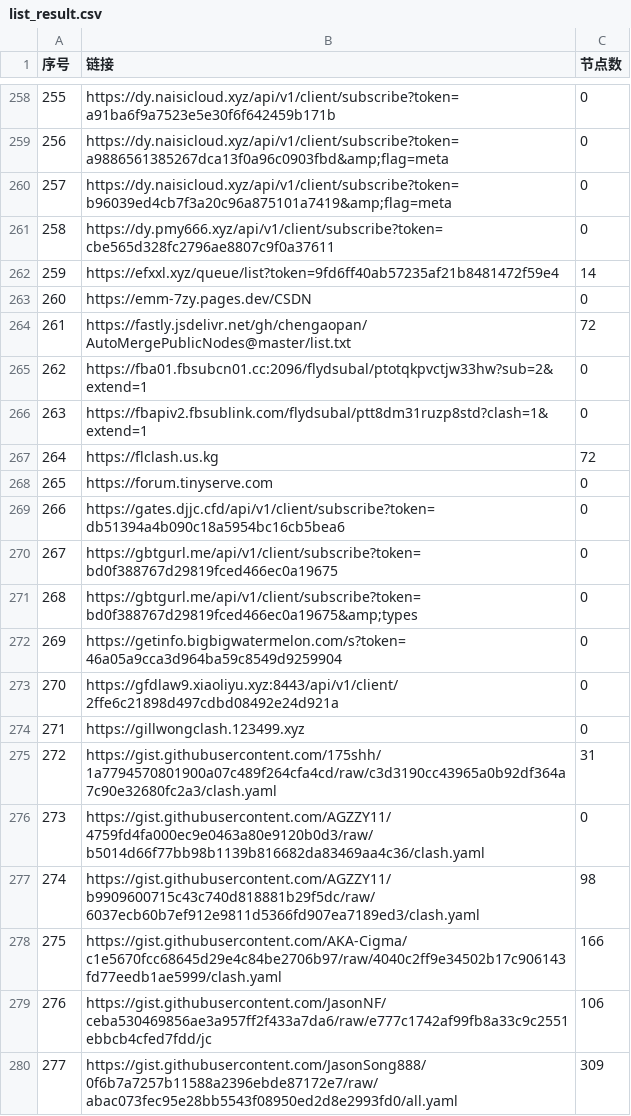
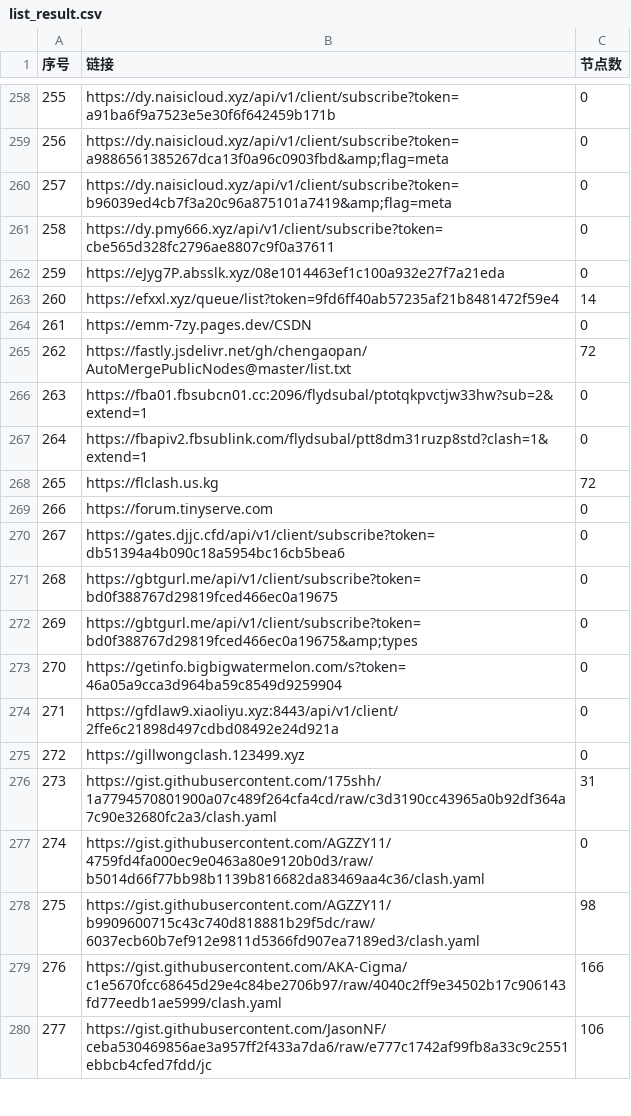
Before and after one commit to nariahlamb/NoMoreWalls, a CSV file: list_result.csv, drawn as a sheet; only a part is shown, gaps mark what is left out; the diff covers the shown part only.

```diff
--- a/list_result.csv
+++ b/list_result.csv
@@ -261,20 +261,20 @@
 258,https://dy.pmy666.xyz/api/v1/client/subscribe?token=cbe565d328fc2796ae8807c9f0a37611,0
-259,https://efxxl.xyz/queue/list?token=9fd6ff40ab57235af21b8481472f59e4,14
-260,https://emm-7zy.pages.dev/CSDN,0
-261,https://fastly.jsdelivr.net/gh/chengaopan/AutoMergePublicNodes@master/list.txt,72
-262,https://fba01.fbsubcn01.cc:2096/flydsubal/ptotqkpvctjw33hw?sub=2&extend=1,0
-263,https://fbapiv2.fbsublink.com/flydsubal/ptt8dm31ruzp8std?clash=1&extend=1,0
-264,https://flclash.us.kg,72
-265,https://forum.tinyserve.com,0
-266,https://gates.djjc.cfd/api/v1/client/subscribe?token=db51394a4b090c18a5954bc16cb5bea6,0
-267,https://gbtgurl.me/api/v1/client/subscribe?token=bd0f388767d29819fced466ec0a19675,0
-268,https://gbtgurl.me/api/v1/client/subscribe?token=bd0f388767d29819fced466ec0a19675&amp;types,0
-269,https://getinfo.bigbigwatermelon.com/s?token=46a05a9cca3d964ba59c8549d9259904,0
-270,https://gfdlaw9.xiaoliyu.xyz:8443/api/v1/client/2ffe6c21898d497cdbd08492e24d921a,0
-271,https://gillwongclash.123499.xyz,0
-272,https://gist.githubusercontent.com/175shh/1a7794570801900a07c489f264cfa4cd/raw/c3d3190cc43965a0b92df364a7c90e32680fc2a3/clash.yaml,31
-273,https://gist.githubusercontent.com/AGZZY11/4759fd4fa000ec9e0463a80e9120b0d3/raw/b5014d66f77bb98b1139b816682da83469aa4c36/clash.yaml,0
-274,https://gist.githubusercontent.com/AGZZY11/b9909600715c43c740d818881b29f5dc/raw/6037ecb60b7ef912e9811d5366fd907ea7189ed3/clash.yaml,98
-275,https://gist.githubusercontent.com/AKA-Cigma/c1e5670fcc68645d29e4c84be2706b97/raw/4040c2ff9e34502b17c906143fd77eedb1ae5999/clash.yaml,166
-276,https://gist.githubusercontent.com/JasonNF/ceba530469856ae3a957ff2f433a7da6/raw/e777c1742af99fb8a33c9c2551ebbcb4cfed7fdd/jc,106
-277,https://gist.githubusercontent.com/JasonSong888/0f6b7a7257b11588a2396ebde87172e7/raw/abac073fec95e28bb5543f08950ed2d8e2993fd0/all.yaml,309
+259,https://eJyg7P.absslk.xyz/08e1014463ef1c100a932e27f7a21eda,0
+260,https://efxxl.xyz/queue/list?token=9fd6ff40ab57235af21b8481472f59e4,14
+261,https://emm-7zy.pages.dev/CSDN,0
+262,https://fastly.jsdelivr.net/gh/chengaopan/AutoMergePublicNodes@master/list.txt,72
+263,https://fba01.fbsubcn01.cc:2096/flydsubal/ptotqkpvctjw33hw?sub=2&extend=1,0
+264,https://fbapiv2.fbsublink.com/flydsubal/ptt8dm31ruzp8std?clash=1&extend=1,0
+265,https://flclash.us.kg,72
+266,https://forum.tinyserve.com,0
+267,https://gates.djjc.cfd/api/v1/client/subscribe?token=db51394a4b090c18a5954bc16cb5bea6,0
+268,https://gbtgurl.me/api/v1/client/subscribe?token=bd0f388767d29819fced466ec0a19675,0
+269,https://gbtgurl.me/api/v1/client/subscribe?token=bd0f388767d29819fced466ec0a19675&amp;types,0
+270,https://getinfo.bigbigwatermelon.com/s?token=46a05a9cca3d964ba59c8549d9259904,0
+271,https://gfdlaw9.xiaoliyu.xyz:8443/api/v1/client/2ffe6c21898d497cdbd08492e24d921a,0
+272,https://gillwongclash.123499.xyz,0
+273,https://gist.githubusercontent.com/175shh/1a7794570801900a07c489f264cfa4cd/raw/c3d3190cc43965a0b92df364a7c90e32680fc2a3/clash.yaml,31
+274,https://gist.githubusercontent.com/AGZZY11/4759fd4fa000ec9e0463a80e9120b0d3/raw/b5014d66f77bb98b1139b816682da83469aa4c36/clash.yaml,0
+275,https://gist.githubusercontent.com/AGZZY11/b9909600715c43c740d818881b29f5dc/raw/6037ecb60b7ef912e9811d5366fd907ea7189ed3/clash.yaml,98
+276,https://gist.githubusercontent.com/AKA-Cigma/c1e5670fcc68645d29e4c84be2706b97/raw/4040c2ff9e34502b17c906143fd77eedb1ae5999/clash.yaml,166
+277,https://gist.githubusercontent.com/JasonNF/ceba530469856ae3a957ff2f433a7da6/raw/e777c1742af99fb8a33c9c2551ebbcb4cfed7fdd/jc,106
```
Also changed, not shown: 92 edited cells elsewhere in this file, 42 other files.
